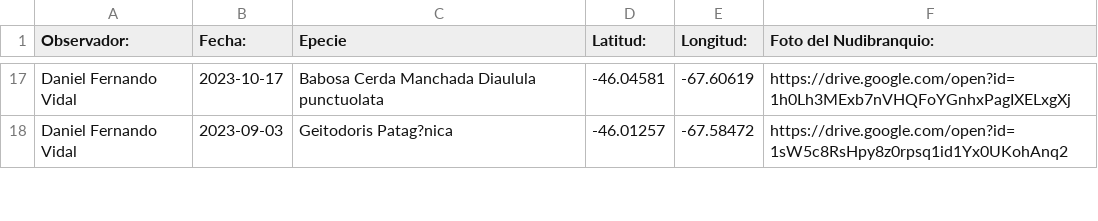
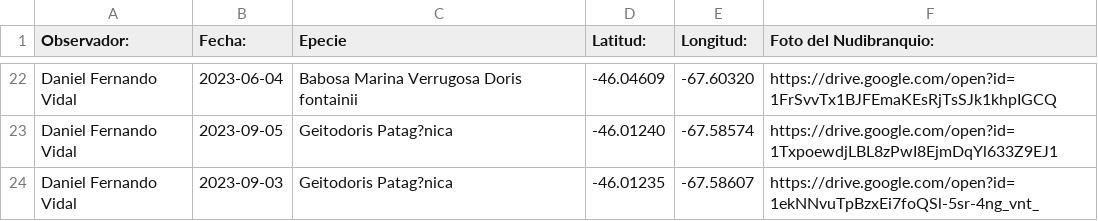
Before and after one commit to NudiArg/MapaNudiArg, a CSV file: registros_nudibranquios.csv, drawn as a sheet; only a part is shown, gaps mark what is left out; addresses are those after the commit; the diff covers the shown part only; the diff names each change by its address in the sheet, - before the commit and + after, or states it on an @@ line.

Commit message:
Update registros_nudibranquios.csv

```diff
--- a/registros_nudibranquios.csv
+++ b/registros_nudibranquios.csv
-B22 (Fecha:): 2023-10-17
+B22 (Fecha:): 2023-06-04
-C22 (Epecie): Babosa Cerda Manchada Diaulula punctuolata
+C22 (Epecie): Babosa Marina Verrugosa Doris fontainii
-D22 (Latitud:): -46.04581
+D22 (Latitud:): -46.04609
-E22 (Longitud:): -67.60619
+E22 (Longitud:): -67.60320
-F22 (Foto del Nudibranquio:): https://drive.google.com/open?id=1h0Lh3MExb7nVHQFoYGnhxPagIXELxgXj
+F22 (Foto del Nudibranquio:): https://drive.google.com/open?id=1FrSvvTx1BJFEmaKEsRjTsSJk1khpIGCQ
+row 23: Daniel Fernando Vidal | 2023-09-05 | Geitodoris Patag?nica | -46.01240 | -67.58574 | https://drive.google.com/open?id=1TxpoewdjLBL8zPwI8EjmDqYl633Z9EJ1
-D24 (Latitud:): -46.01257
+D24 (Latitud:): -46.01235
-E24 (Longitud:): -67.58472
+E24 (Longitud:): -67.58607
-F24 (Foto del Nudibranquio:): https://drive.google.com/open?id=1sW5c8RsHpy8z0rpsq1id1Yx0UKohAnq2
+F24 (Foto del Nudibranquio:): https://drive.google.com/open?id=1ekNNvuTpBzxEi7foQSl-5sr-4ng_vnt_
```
Also changed, not shown: 6 added rows, 6 removed rows and 35 edited cells elsewhere in this file.
